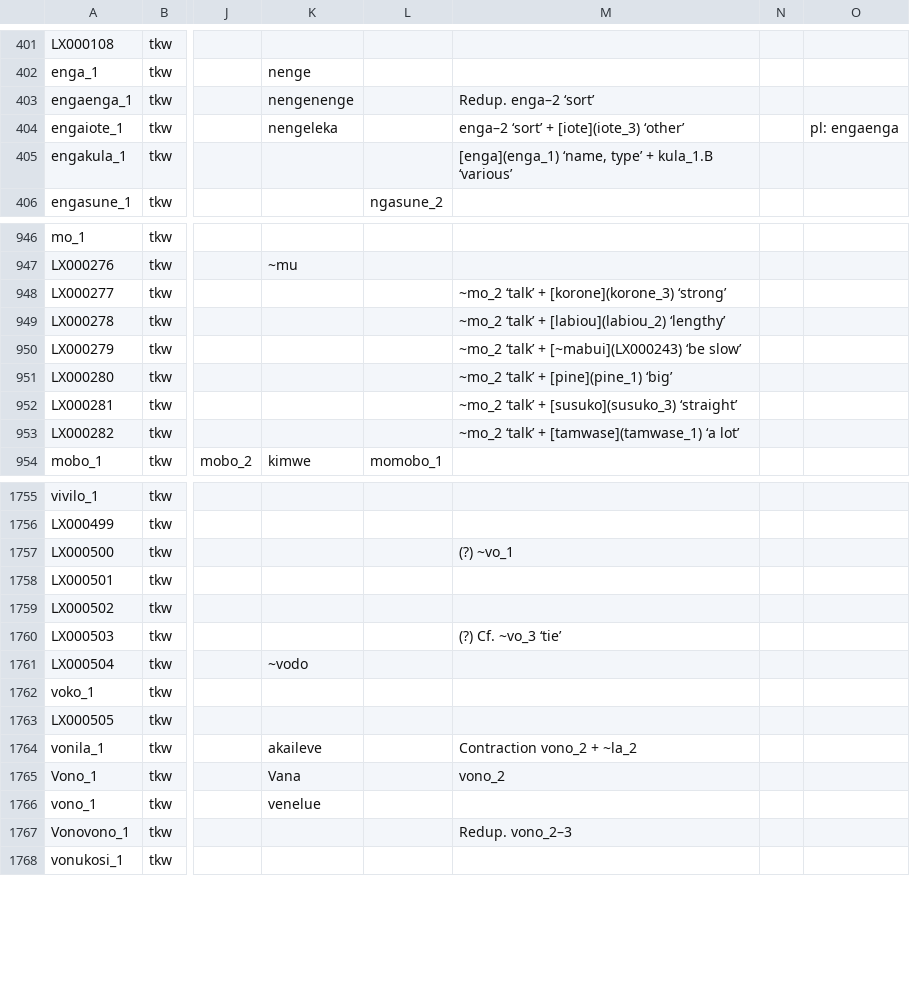
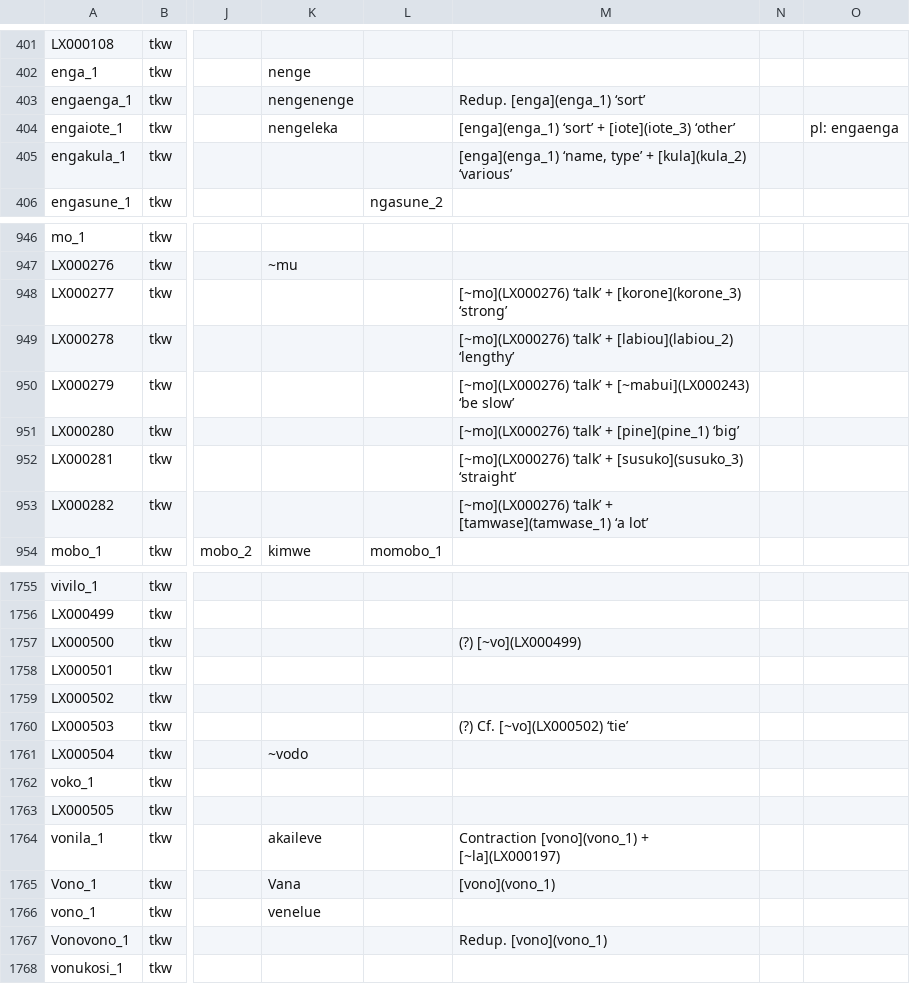
Before and after one commit to dictionaria/teanu, a CSV file: cldf/entries.csv, drawn as a sheet; only a part is shown, gaps mark what is left out; the diff covers the shown part only; the diff names each change by its address in the sheet, - before the commit and + after, or states it on an @@ line.

```diff
--- a/cldf/entries.csv
+++ b/cldf/entries.csv
-M403: Redup. enga–2 ‘sort’
+M403: Redup. [enga](enga_1) ‘sort’
-M404: enga–2 ‘sort’ + [iote](iote_3) ‘other’
+M404: [enga](enga_1) ‘sort’ + [iote](iote_3) ‘other’
-M405: …type’ + kula_1.B ‘various’
+M405: …type’ + [kula](kula_2) ‘various’
-M948: ~mo_2 ‘talk’ +…
+M948: [~mo](LX000276) ‘talk’ +…
-M949: ~mo_2 ‘talk’ +…
+M949: [~mo](LX000276) ‘talk’ +…
-M950: ~mo_2 ‘talk’ +…
+M950: [~mo](LX000276) ‘talk’ +…
-M951: ~mo_2 ‘talk’ + [pine](pine_1) ‘big’
+M951: [~mo](LX000276) ‘talk’ + [pine](pine_1) ‘big’
-M952: ~mo_2 ‘talk’ +…
+M952: [~mo](LX000276) ‘talk’ +…
-M953: ~mo_2 ‘talk’ +…
+M953: [~mo](LX000276) ‘talk’ +…
-M1757: (?) ~vo_1
+M1757: (?) [~vo](LX000499)
-M1760: (?) Cf. ~vo_3 ‘tie’
+M1760: (?) Cf. [~vo](LX000502) ‘tie’
-M1764: Contraction vono_2 + ~la_2
+M1764: Contraction [vono](vono_1) + [~la](LX000197)
-M1765: vono_2
+M1765: [vono](vono_1)
-M1767: Redup. vono_2–3
+M1767: Redup. [vono](vono_1)
```
Also changed, not shown: 121 edited cells elsewhere in this file, 3 other files.
